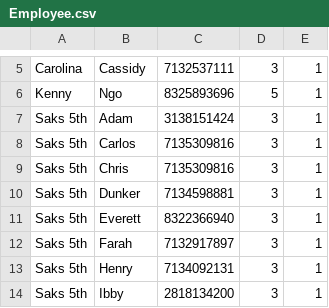
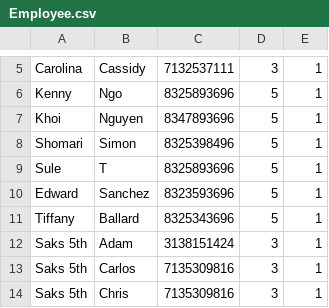
Before and after one commit to Yeupho/clb, a CSV file: db/datafiles/Employee.csv, drawn as a sheet; only a part is shown, gaps mark what is left out; the shorter side is filled out with more unchanged rows; the diff names each change by its address in the sheet, - before the commit and + after, or states it on an @@ line.

```diff
--- a/db/datafiles/Employee.csv
+++ b/db/datafiles/Employee.csv
+row 7: Khoi | Nguyen | 8347893696 | 5 | 1
+row 8: Shomari | Simon | 8325398496 | 5 | 1
+row 9: Sule | T | 8325893696 | 5 | 1
+row 10: Edward | Sanchez | 8323593696 | 5 | 1
+row 11: Tiffany | Ballard | 8325343696 | 5 | 1
```
Also changed, not shown: 14 other files.
